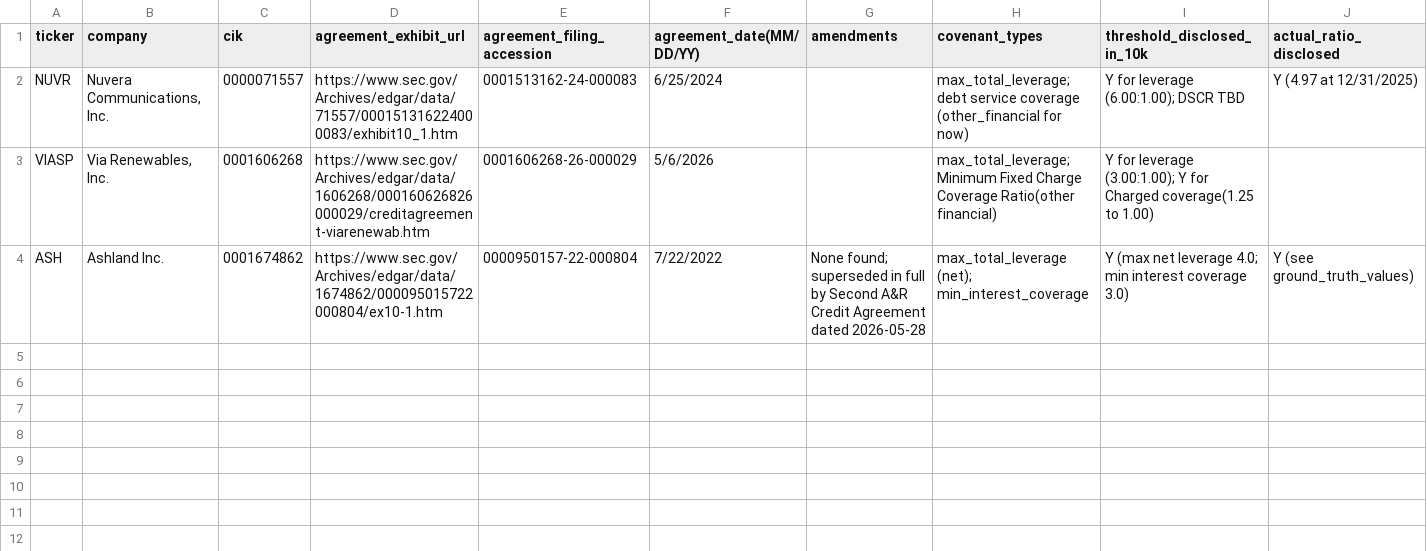
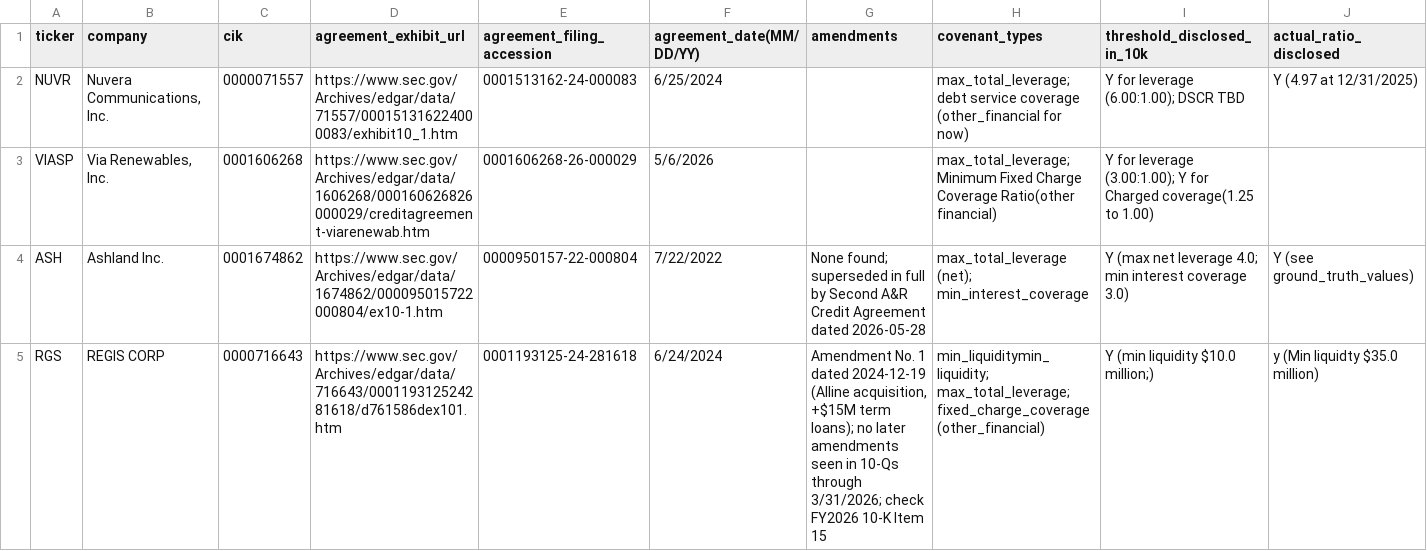
Before and after one commit to danishRasheed19/Covenant-Guard, a CSV file: data/company_tracker.csv, drawn as a sheet; only a part is shown; rows hold the shown columns only; the diff names each change by its address in the sheet, - before the commit and + after, or states it on an @@ line.

Commit message:
Regis Agreement

```diff
--- a/data/company_tracker.csv
+++ b/data/company_tracker.csv
+row 5: RGS | REGIS CORP | 0000716643 | https://www.sec.gov/Archives/edgar/data/716643/000119312524281618/d761586dex101.htm | 0001193125-24-281618 | 6/24/2024 | Amendment No. 1 dated 2024-12-19 (Alline acquisition, +$15M term loans); no later amendments seen in 10-Qs through 3/31/2026; check FY2026 10-K Item 15 | min_liquiditymin_liquidity; max_total_leverage; fixed_charge_coverage (other_financial) | Y (min liquidity $10.0 million;) | y (Min liquidty $35.0 million)
```
Also changed, not shown: 2 other files.
